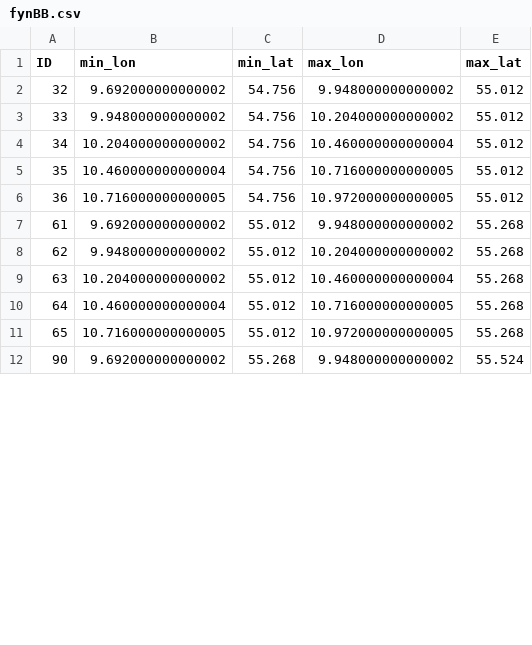
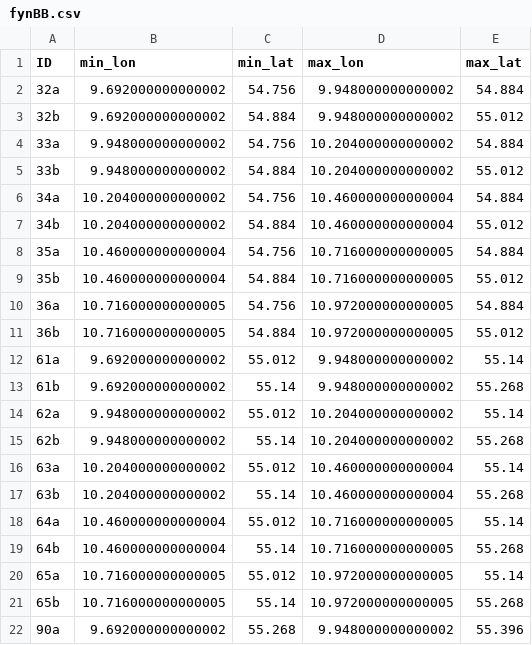
Before and after one commit to anton4d/Satellite-Based_Detection_of_Pesticide_Overuse, a CSV file: Shapefiles/CSV/fynBB.csv, drawn as a sheet; only a part is shown; the diff covers the shown part only.

```diff
--- a/Shapefiles/CSV/fynBB.csv
+++ b/Shapefiles/CSV/fynBB.csv
@@ -1,12 +1,22 @@
 ID,min_lon,min_lat,max_lon,max_lat
-32,9.692000000000002,54.756,9.948000000000002,55.012
-33,9.948000000000002,54.756,10.204000000000002,55.012
-34,10.204000000000002,54.756,10.460000000000004,55.012
-35,10.460000000000004,54.756,10.716000000000005,55.012
-36,10.716000000000005,54.756,10.972000000000005,55.012
-61,9.692000000000002,55.012,9.948000000000002,55.268
-62,9.948000000000002,55.012,10.204000000000002,55.268
-63,10.204000000000002,55.012,10.460000000000004,55.268
-64,10.460000000000004,55.012,10.716000000000005,55.268
-65,10.716000000000005,55.012,10.972000000000005,55.268
-90,9.692000000000002,55.268,9.948000000000002,55.524
+32a,9.692000000000002,54.756,9.948000000000002,54.884
+32b,9.692000000000002,54.884,9.948000000000002,55.012
+33a,9.948000000000002,54.756,10.204000000000002,54.884
+33b,9.948000000000002,54.884,10.204000000000002,55.012
+34a,10.204000000000002,54.756,10.460000000000004,54.884
+34b,10.204000000000002,54.884,10.460000000000004,55.012
+35a,10.460000000000004,54.756,10.716000000000005,54.884
+35b,10.460000000000004,54.884,10.716000000000005,55.012
+36a,10.716000000000005,54.756,10.972000000000005,54.884
+36b,10.716000000000005,54.884,10.972000000000005,55.012
+61a,9.692000000000002,55.012,9.948000000000002,55.14
+61b,9.692000000000002,55.14,9.948000000000002,55.268
+62a,9.948000000000002,55.012,10.204000000000002,55.14
+62b,9.948000000000002,55.14,10.204000000000002,55.268
+63a,10.204000000000002,55.012,10.460000000000004,55.14
+63b,10.204000000000002,55.14,10.460000000000004,55.268
+64a,10.460000000000004,55.012,10.716000000000005,55.14
+64b,10.460000000000004,55.14,10.716000000000005,55.268
+65a,10.716000000000005,55.012,10.972000000000005,55.14
+65b,10.716000000000005,55.14,10.972000000000005,55.268
+90a,9.692000000000002,55.268,9.948000000000002,55.396
```
Also changed, not shown: 10 added rows and 18 edited cells elsewhere in this file, 21 other files.
